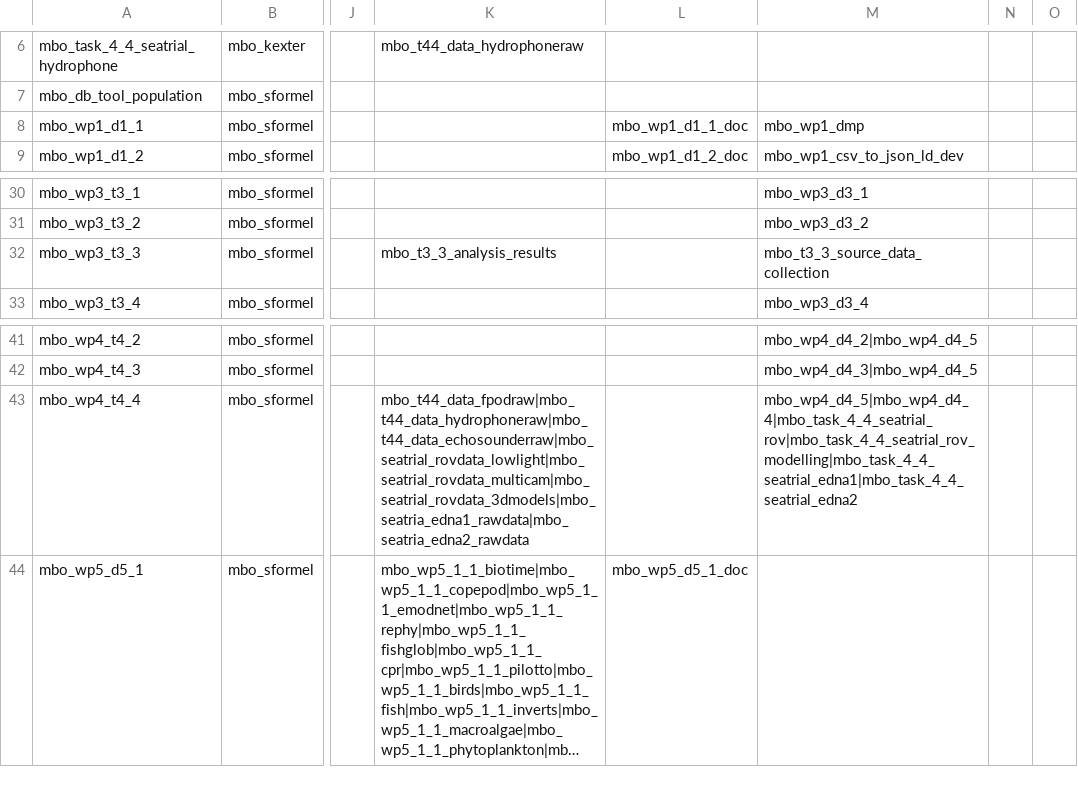
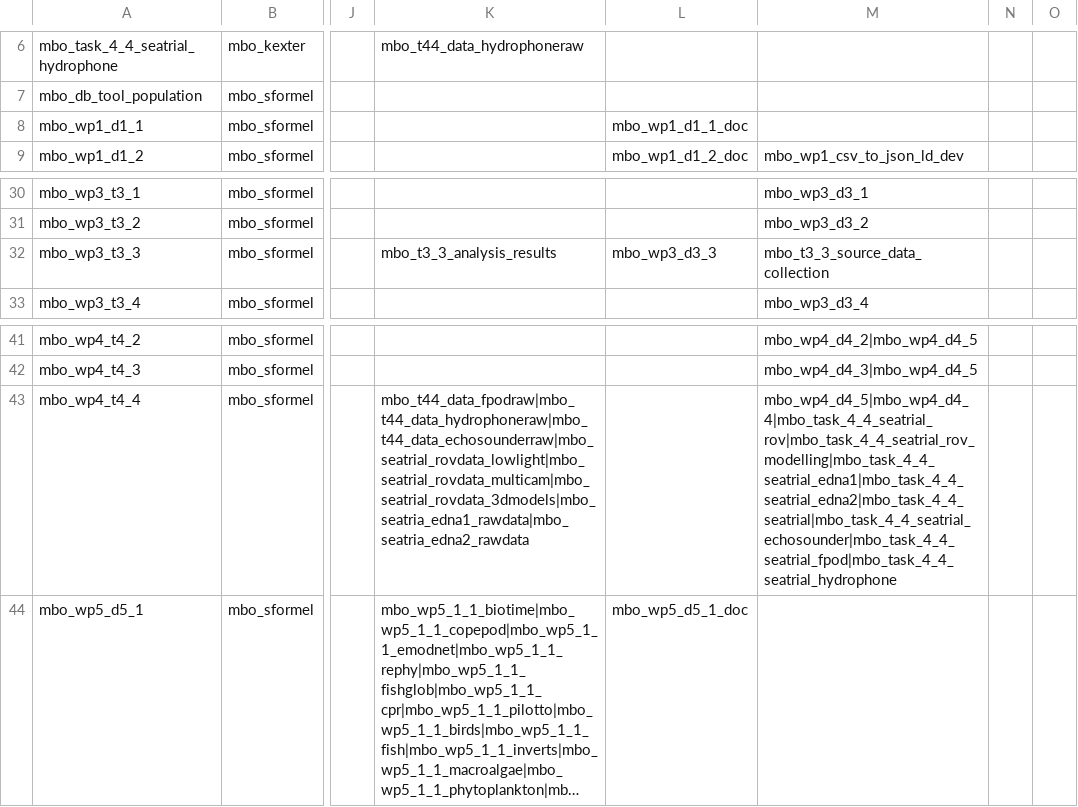
Before and after one commit to marco-bolo/csv-to-json-ld, a CSV file: data/Action.csv, drawn as a sheet; only a part is shown, gaps mark what is left out; long unchanged cells end in …; the diff names each change by its address in the sheet, - before the commit and + after, or states it on an @@ line.

```diff
--- a/data/Action.csv
+++ b/data/Action.csv
-M8: mbo_wp1_dmp
+M8: (empty)
-L32: (empty)
+L32: mbo_wp3_d3_3
-M43: mbo_wp4_d4_5|mbo_wp4_d4_4|mbo_task_4_4_seatrial_rov|mbo_task_4_4_seatrial_rov_modelling|mbo_task_4_4_seatrial_edna1|mbo_task_4_4_seatrial_edna2
+M43: mbo_wp4_d4_5|mbo_wp4_d4_4|mbo_task_4_4_seatrial_rov|mbo_task_4_4_seatrial_rov_modelling|mbo_task_4_4_seatrial_edna1|mbo_task_4_4_seatrial_edna2|mbo_task_4_4_seatrial|mbo_task_4_4_seatrial_echosounder|mbo_task_4_4_seatrial_fpod|mbo_task_4_4_seatrial_hydrophone
```
